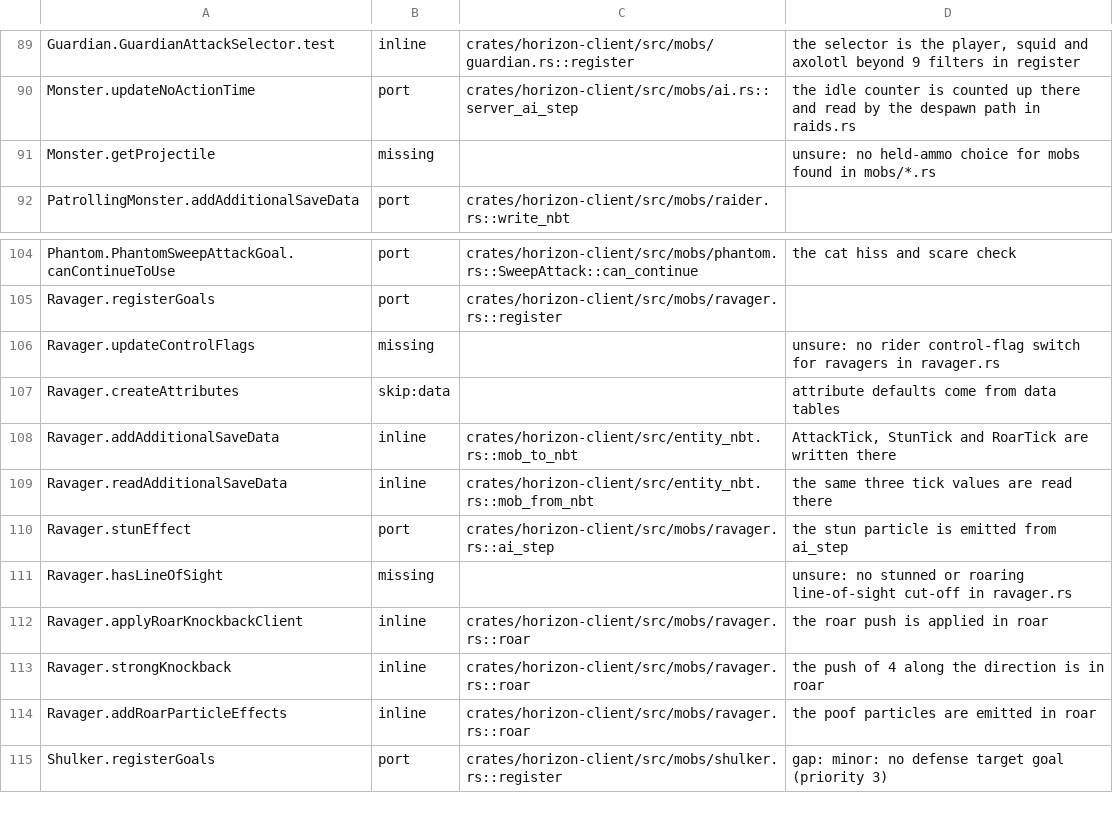
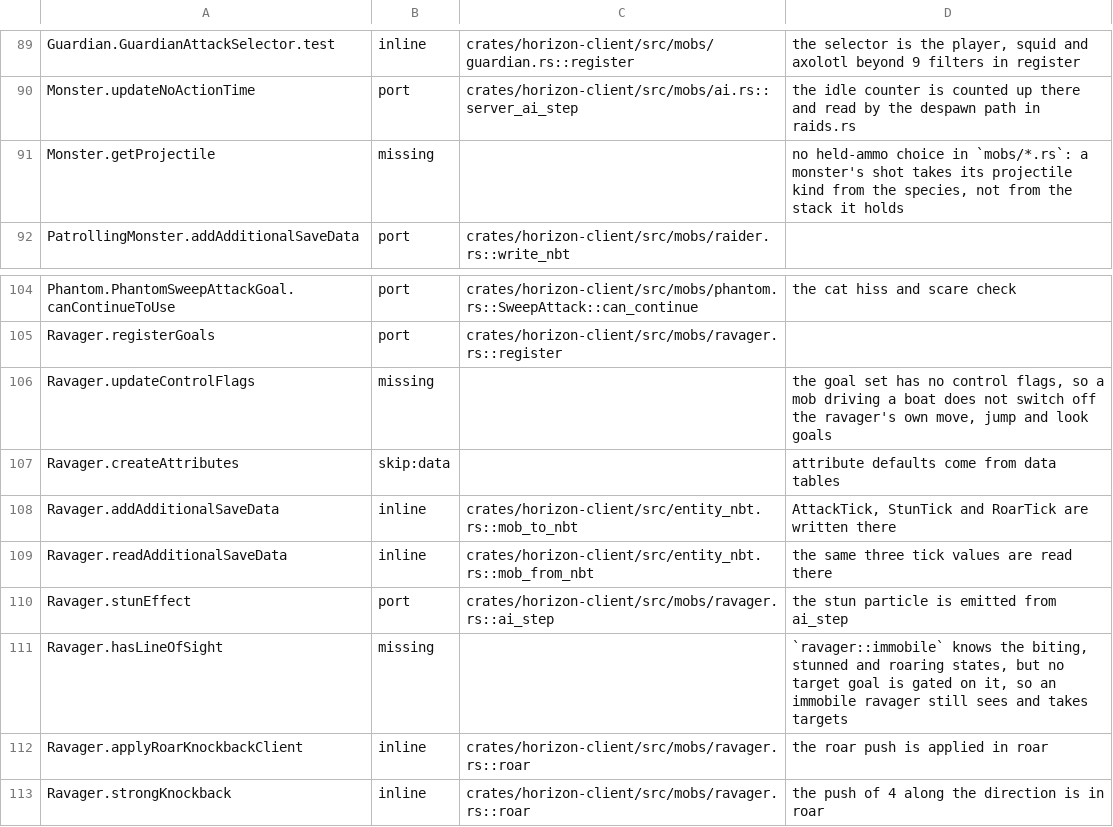
Before and after one commit to bunchy7s/horizon-offline, a TSV file: tools/port_map/game2-002.tsv, drawn as a sheet; only a part is shown, gaps mark what is left out; the shorter side is filled out with more unchanged rows; the diff covers the shown part only.

Commit message:
port map: the shulker, ravager and item entity gaps lose their unsure
Thirteen rows now say what the tree holds instead of asking: the attach face
a shulker keeps on boarding, the `SHULKER_BOX` move with no counterpart, the
absence of a defense target goal beside `HurtByTarget`'s alert, the ravager
whose immobility reaches no target goal, and the dropped item that is not an
addressable slot.

```diff
--- a/tools/port_map/game2-002.tsv
+++ b/tools/port_map/game2-002.tsv
@@ -90,3 +90,3 @@ Guardian.GuardianAttackSelector.test	inline	crates/horizon-client/src/mobs/guard
 Monster.updateNoActionTime	port	crates/horizon-client/src/mobs/ai.rs::server_ai_step	the idle counter is counted up there and read by the despawn path in raids.rs
-Monster.getProjectile	missing		unsure: no held-ammo choice for mobs found in mobs/*.rs
+Monster.getProjectile	missing		no held-ammo choice in `mobs/*.rs`: a monster's shot takes its projectile kind from the species, not from the stack it holds
 PatrollingMonster.addAdditionalSaveData	port	crates/horizon-client/src/mobs/raider.rs::write_nbt	
@@ -105,3 +105,3 @@ Phantom.PhantomSweepAttackGoal.canContinueToUse	port	crates/horizon-client/src/m
 Ravager.registerGoals	port	crates/horizon-client/src/mobs/ravager.rs::register	
-Ravager.updateControlFlags	missing		unsure: no rider control-flag switch for ravagers in ravager.rs
+Ravager.updateControlFlags	missing		the goal set has no control flags, so a mob driving a boat does not switch off the ravager's own move, jump and look goals
 Ravager.createAttributes	skip:data		attribute defaults come from data tables
@@ -110,3 +110,3 @@ Ravager.readAdditionalSaveData	inline	crates/horizon-client/src/entity_nbt.rs::m
 Ravager.stunEffect	port	crates/horizon-client/src/mobs/ravager.rs::ai_step	the stun particle is emitted from ai_step
-Ravager.hasLineOfSight	missing		unsure: no stunned or roaring line-of-sight cut-off in ravager.rs
+Ravager.hasLineOfSight	missing		`ravager::immobile` knows the biting, stunned and roaring states, but no target goal is gated on it, so an immobile ravager still sees and takes targets
 Ravager.applyRoarKnockbackClient	inline	crates/horizon-client/src/mobs/ravager.rs::roar	the roar push is applied in roar
```
Also changed, not shown: 10 edited cells elsewhere in this file.
